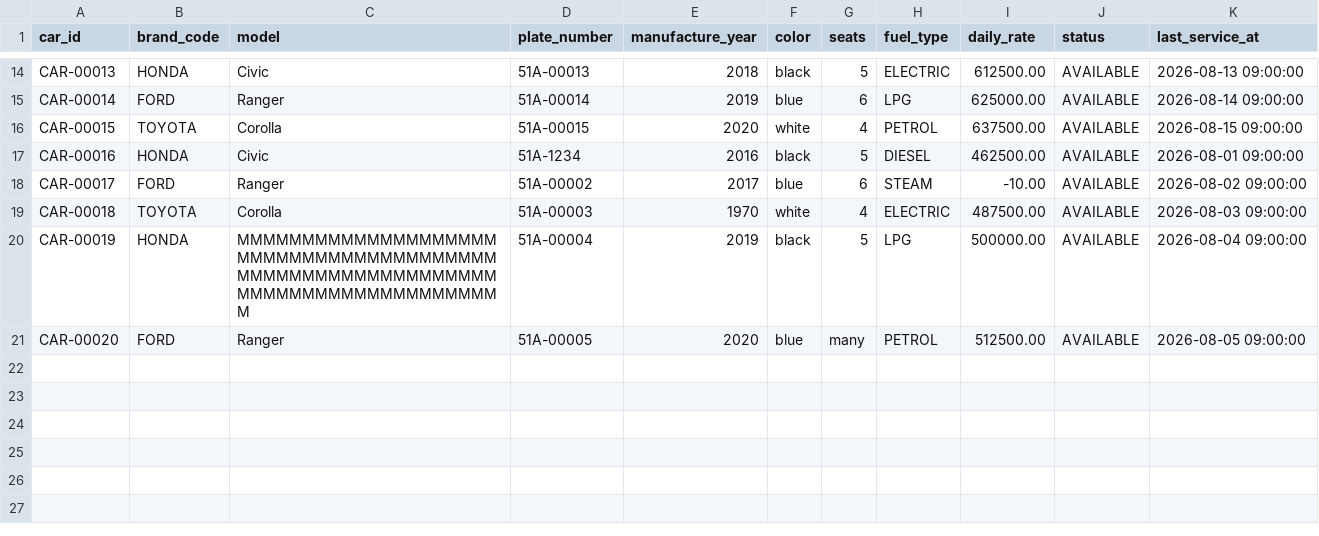
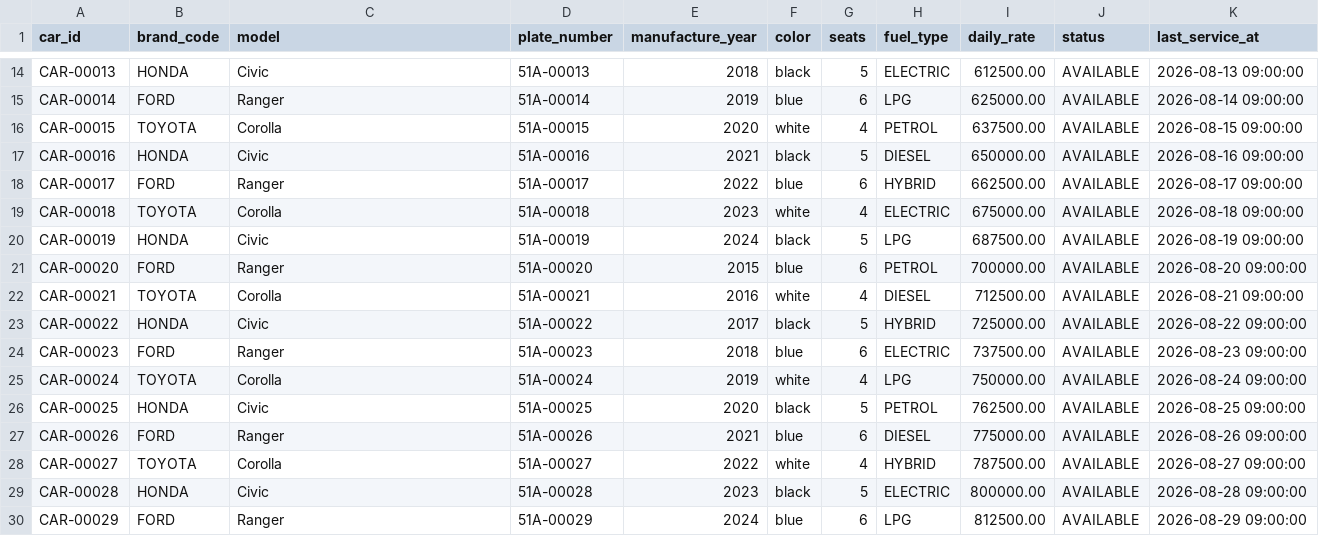
Before and after one commit to pthanhphuc/etl-pipeline, a CSV file: raw_data/car/2026/09/15/car_20260915.csv, drawn as a sheet; only a part is shown, gaps mark what is left out; the diff covers the shown part only.

```diff
--- a/raw_data/car/2026/09/15/car_20260915.csv
+++ b/raw_data/car/2026/09/15/car_20260915.csv
@@ -16,6 +16,15 @@ CAR-00014,FORD,Ranger,51A-00014,2019,blue,6,LPG,625000.00,AVAILABLE,2026-08-14 0
 CAR-00015,TOYOTA,Corolla,51A-00015,2020,white,4,PETROL,637500.00,AVAILABLE,2026-08-15 09:00:00
-CAR-00016,HONDA,Civic,51A-1234,2016,black,5,DIESEL,462500.00,AVAILABLE,2026-08-01 09:00:00
-CAR-00017,FORD,Ranger,51A-00002,2017,blue,6,STEAM,-10.00,AVAILABLE,2026-08-02 09:00:00
-CAR-00018,TOYOTA,Corolla,51A-00003,1970,white,4,ELECTRIC,487500.00,AVAILABLE,2026-08-03 09:00:00
-CAR-00019,HONDA,MMMMMMMMMMMMMMMMMMMMMMMMMMMMMMMMMMMMMMMMMMMMMMMMMMMMMMMMMMMMMMMMMMMMMMMMMMMMMMMMM,51A-00004,2019,black,5,LPG,500000.00,AVAILABLE,2026-08-04 09:00:00
-CAR-00020,FORD,Ranger,51A-00005,2020,blue,many,PETROL,512500.00,AVAILABLE,2026-08-05 09:00:00
+CAR-00016,HONDA,Civic,51A-00016,2021,black,5,DIESEL,650000.00,AVAILABLE,2026-08-16 09:00:00
+CAR-00017,FORD,Ranger,51A-00017,2022,blue,6,HYBRID,662500.00,AVAILABLE,2026-08-17 09:00:00
+CAR-00018,TOYOTA,Corolla,51A-00018,2023,white,4,ELECTRIC,675000.00,AVAILABLE,2026-08-18 09:00:00
+CAR-00019,HONDA,Civic,51A-00019,2024,black,5,LPG,687500.00,AVAILABLE,2026-08-19 09:00:00
+CAR-00020,FORD,Ranger,51A-00020,2015,blue,6,PETROL,700000.00,AVAILABLE,2026-08-20 09:00:00
+CAR-00021,TOYOTA,Corolla,51A-00021,2016,white,4,DIESEL,712500.00,AVAILABLE,2026-08-21 09:00:00
+CAR-00022,HONDA,Civic,51A-00022,2017,black,5,HYBRID,725000.00,AVAILABLE,2026-08-22 09:00:00
+CAR-00023,FORD,Ranger,51A-00023,2018,blue,6,ELECTRIC,737500.00,AVAILABLE,2026-08-23 09:00:00
+CAR-00024,TOYOTA,Corolla,51A-00024,2019,white,4,LPG,750000.00,AVAILABLE,2026-08-24 09:00:00
+CAR-00025,HONDA,Civic,51A-00025,2020,black,5,PETROL,762500.00,AVAILABLE,2026-08-25 09:00:00
+CAR-00026,FORD,Ranger,51A-00026,2021,blue,6,DIESEL,775000.00,AVAILABLE,2026-08-26 09:00:00
+CAR-00027,TOYOTA,Corolla,51A-00027,2022,white,4,HYBRID,787500.00,AVAILABLE,2026-08-27 09:00:00
+CAR-00028,HONDA,Civic,51A-00028,2023,black,5,ELECTRIC,800000.00,AVAILABLE,2026-08-28 09:00:00
+CAR-00029,FORD,Ranger,51A-00029,2024,blue,6,LPG,812500.00,AVAILABLE,2026-08-29 09:00:00
```
Also changed, not shown: 6 added rows elsewhere in this file, raw_data/customer/2026/09/15/customer_20260915.csv, raw_data/order/2026/09/15/order_20260915.csv, 41 other files.
